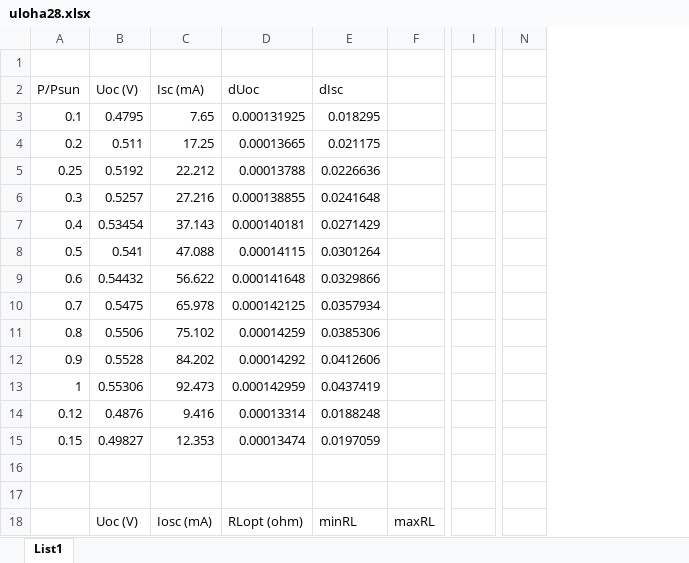
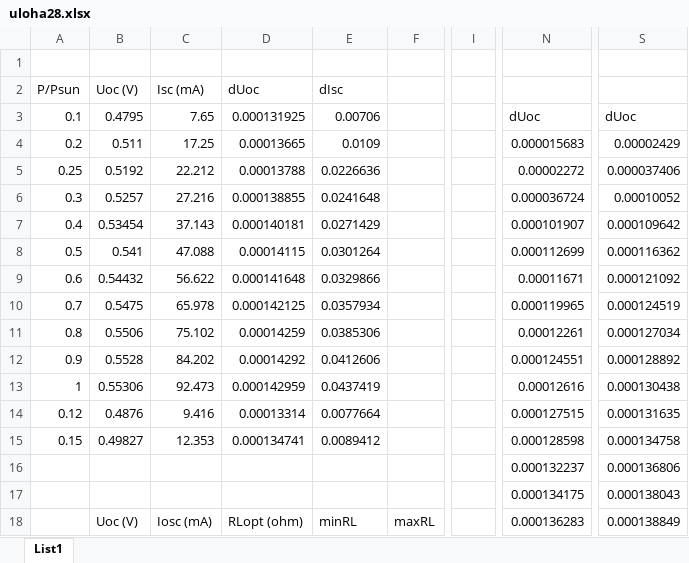
Before and after one commit to Alfons8128/praktika, an Excel workbook: uloha28/uloha28.xlsx, sheet List1, drawn as a sheet; only a part is shown, gaps mark what is left out; values as stored, in another font and other column widths than the file's, no borders; charts and pictures not drawn; removed rows and columns are numbered as before the commit, all else as after; the diff covers the shown part only; the diff names each change by its address in the sheet, - before the commit and + after, or states it on an @@ line.

```diff
--- a/uloha28/uloha28.xlsx (sheet List1)
+++ b/uloha28/uloha28.xlsx (sheet List1)
-column I, empty
+column I, empty
-column N, empty
+column N, rows 3-18: dUoc | 0.000015683 | 0.00002272 | 0.000036724 | 0.000101907 | 0.000112699 | 0.00011671 | 0.000119965 | 0.00012261 | 0.000124551 | 0.00012616 | 0.000127515 | 0.000128598 | 0.000132237 | 0.000134175 | 0.000136283
+column S, rows 3-18: dUoc | 0.00002429 | 0.000037406 | 0.00010052 | 0.000109642 | 0.000116362 | 0.000121092 | 0.000124519 | 0.000127034 | 0.000128892 | 0.000130438 | 0.000131635 | 0.000134758 | 0.000136806 | 0.000138043 | 0.000138849
-E3: 0.018295
+E3: 0.00706
-E4: 0.021175
+E4: 0.0109
-E14: 0.0188248
+E14: 0.0077664
-D15: 0.00013474
+D15: 0.000134741
-E15: 0.0197059
+E15: 0.0089412
```
Also changed, not shown: 31 edited cells elsewhere in this sheet, formulas that keep their value, charts or pictures, 2 other files.
